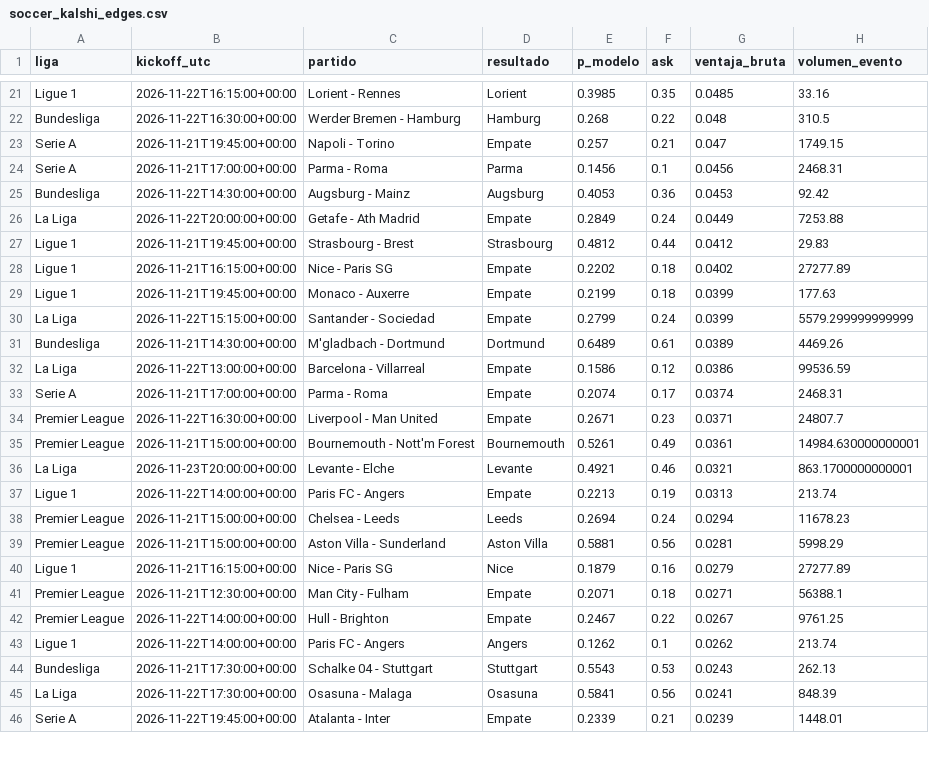
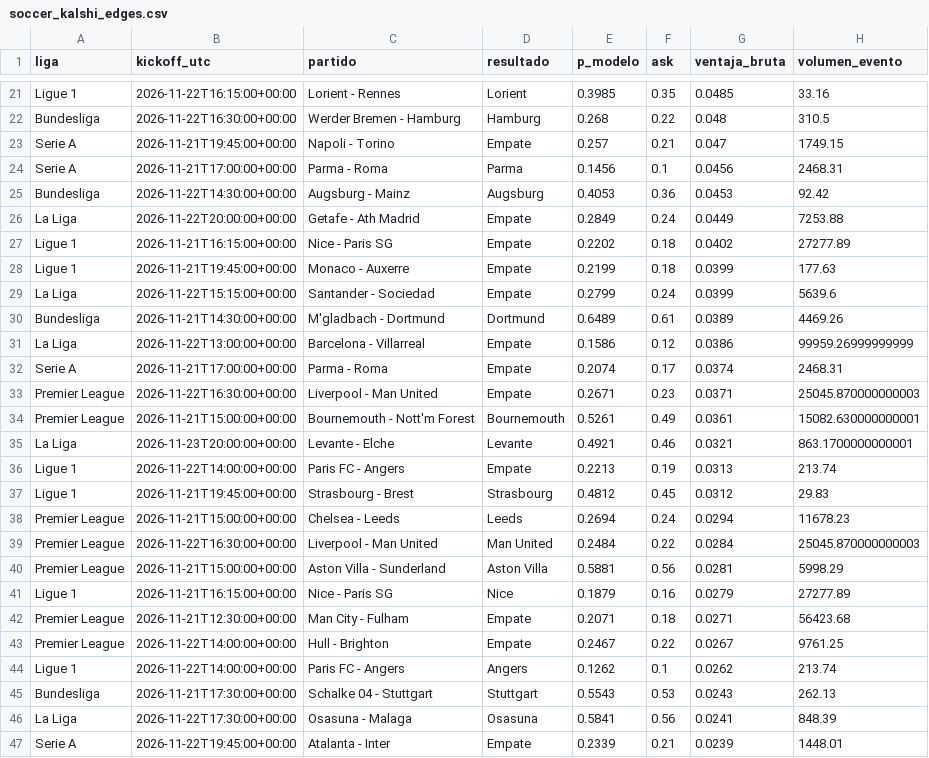
Before and after one commit to gabrielreyesu/kalshi-ai, a CSV file: predictions/soccer_kalshi_edges.csv, drawn as a sheet; only a part is shown, gaps mark what is left out; the diff covers the shown part only.

```diff
--- a/predictions/soccer_kalshi_edges.csv
+++ b/predictions/soccer_kalshi_edges.csv
@@ -26,17 +26,18 @@ Bundesliga,2026-11-22T14:30:00+00:00,Augsburg - Mainz,Augsburg,0.4053,0.36,0.045
 La Liga,2026-11-22T20:00:00+00:00,Getafe - Ath Madrid,Empate,0.2849,0.24,0.0449,7253.88
-Ligue 1,2026-11-21T19:45:00+00:00,Strasbourg - Brest,Strasbourg,0.4812,0.44,0.0412,29.83
 Ligue 1,2026-11-21T16:15:00+00:00,Nice - Paris SG,Empate,0.2202,0.18,0.0402,27277.89
 Ligue 1,2026-11-21T19:45:00+00:00,Monaco - Auxerre,Empate,0.2199,0.18,0.0399,177.63
-La Liga,2026-11-22T15:15:00+00:00,Santander - Sociedad,Empate,0.2799,0.24,0.0399,5579.299999999999
+La Liga,2026-11-22T15:15:00+00:00,Santander - Sociedad,Empate,0.2799,0.24,0.0399,5639.6
 Bundesliga,2026-11-21T14:30:00+00:00,M'gladbach - Dortmund,Dortmund,0.6489,0.61,0.0389,4469.26
-La Liga,2026-11-22T13:00:00+00:00,Barcelona - Villarreal,Empate,0.1586,0.12,0.0386,99536.59
+La Liga,2026-11-22T13:00:00+00:00,Barcelona - Villarreal,Empate,0.1586,0.12,0.0386,99959.26999999999
 Serie A,2026-11-21T17:00:00+00:00,Parma - Roma,Empate,0.2074,0.17,0.0374,2468.31
-Premier League,2026-11-22T16:30:00+00:00,Liverpool - Man United,Empate,0.2671,0.23,0.0371,24807.7
-Premier League,2026-11-21T15:00:00+00:00,Bournemouth - Nott'm Forest,Bournemouth,0.5261,0.49,0.0361,14984.630000000001
+Premier League,2026-11-22T16:30:00+00:00,Liverpool - Man United,Empate,0.2671,0.23,0.0371,25045.870000000003
+Premier League,2026-11-21T15:00:00+00:00,Bournemouth - Nott'm Forest,Bournemouth,0.5261,0.49,0.0361,15082.630000000001
 La Liga,2026-11-23T20:00:00+00:00,Levante - Elche,Levante,0.4921,0.46,0.0321,863.1700000000001
 Ligue 1,2026-11-22T14:00:00+00:00,Paris FC - Angers,Empate,0.2213,0.19,0.0313,213.74
+Ligue 1,2026-11-21T19:45:00+00:00,Strasbourg - Brest,Strasbourg,0.4812,0.45,0.0312,29.83
 Premier League,2026-11-21T15:00:00+00:00,Chelsea - Leeds,Leeds,0.2694,0.24,0.0294,11678.23
+Premier League,2026-11-22T16:30:00+00:00,Liverpool - Man United,Man United,0.2484,0.22,0.0284,25045.870000000003
 Premier League,2026-11-21T15:00:00+00:00,Aston Villa - Sunderland,Aston Villa,0.5881,0.56,0.0281,5998.29
 Ligue 1,2026-11-21T16:15:00+00:00,Nice - Paris SG,Nice,0.1879,0.16,0.0279,27277.89
-Premier League,2026-11-21T12:30:00+00:00,Man City - Fulham,Empate,0.2071,0.18,0.0271,56388.1
+Premier League,2026-11-21T12:30:00+00:00,Man City - Fulham,Empate,0.2071,0.18,0.0271,56423.68
 Premier League,2026-11-22T14:00:00+00:00,Hull - Brighton,Empate,0.2467,0.22,0.0267,9761.25
```
Also changed, not shown: 7 added rows, 6 removed rows and 10 edited cells elsewhere in this file, predictions/kalshi_snapshots.csv, 2 other files.
